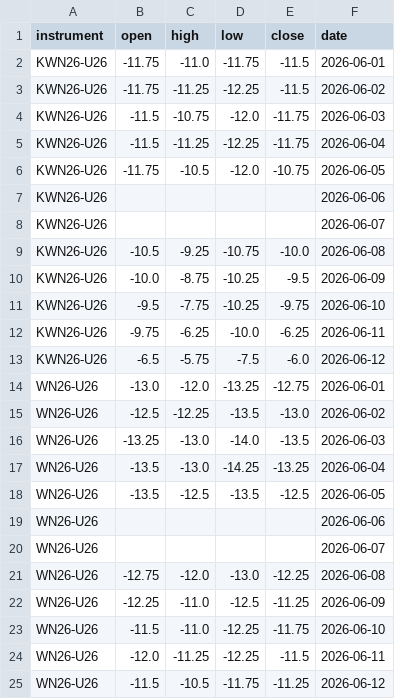
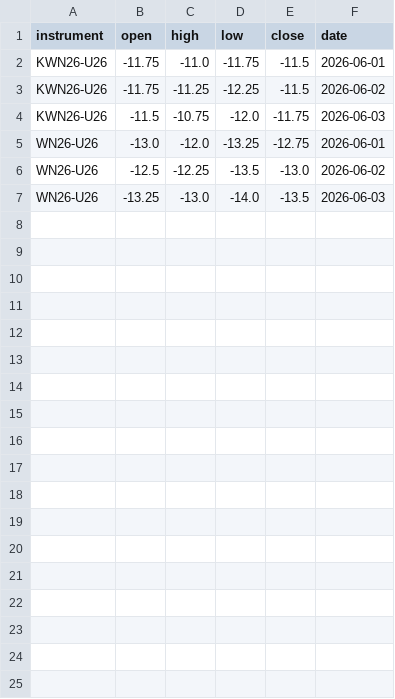
Before and after one commit to anuj-srivastava2024/Vap_dashboard, a CSV file: vap_dashboard_ohlc.csv, drawn as a sheet; the diff names each change by its address in the sheet, - before the commit and + after, or states it on an @@ line.

```diff
--- a/vap_dashboard_ohlc.csv
+++ b/vap_dashboard_ohlc.csv
-row 5: KWN26-U26 | -11.5 | -11.25 | -12.25 | -11.75 | 2026-06-04
-row 6: KWN26-U26 | -11.75 | -10.5 | -12.0 | -10.75 | 2026-06-05
-row 7: KWN26-U26 |  |  |  |  | 2026-06-06
-row 8: KWN26-U26 |  |  |  |  | 2026-06-07
-row 9: KWN26-U26 | -10.5 | -9.25 | -10.75 | -10.0 | 2026-06-08
-row 10: KWN26-U26 | -10.0 | -8.75 | -10.25 | -9.5 | 2026-06-09
-row 11: KWN26-U26 | -9.5 | -7.75 | -10.25 | -9.75 | 2026-06-10
-row 12: KWN26-U26 | -9.75 | -6.25 | -10.0 | -6.25 | 2026-06-11
-row 13: KWN26-U26 | -6.5 | -5.75 | -7.5 | -6.0 | 2026-06-12
-row 17: WN26-U26 | -13.5 | -13.0 | -14.25 | -13.25 | 2026-06-04
-row 18: WN26-U26 | -13.5 | -12.5 | -13.5 | -12.5 | 2026-06-05
-row 19: WN26-U26 |  |  |  |  | 2026-06-06
-row 20: WN26-U26 |  |  |  |  | 2026-06-07
-row 21: WN26-U26 | -12.75 | -12.0 | -13.0 | -12.25 | 2026-06-08
-row 22: WN26-U26 | -12.25 | -11.0 | -12.5 | -11.25 | 2026-06-09
-row 23: WN26-U26 | -11.5 | -11.0 | -12.25 | -11.75 | 2026-06-10
-row 24: WN26-U26 | -12.0 | -11.25 | -12.25 | -11.5 | 2026-06-11
-row 25: WN26-U26 | -11.5 | -10.5 | -11.75 | -11.25 | 2026-06-12
```
Also changed, not shown: vap_dashboard_main.csv.
